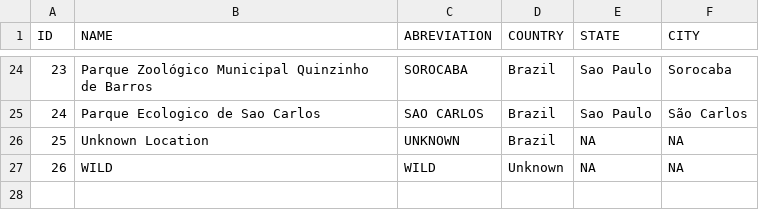
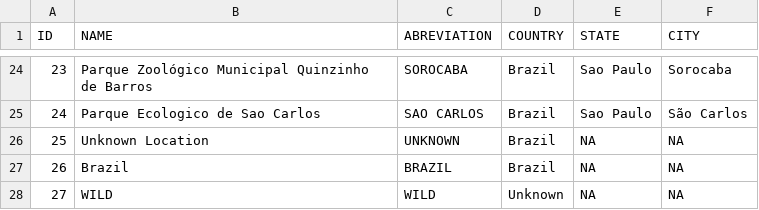
Before and after one commit to wesllews/LabBMC, a CSV file: Inserts/institute/institute.csv, drawn as a sheet; only a part is shown, gaps mark what is left out; addresses are those after the commit; the diff names each change by its address in the sheet, - before the commit and + after, or states it on an @@ line.

```diff
--- a/Inserts/institute/institute.csv
+++ b/Inserts/institute/institute.csv
+row 27: 26 | Brazil | BRAZIL | Brazil | NA | NA
@@ column A (ID) renumbered from row 28 down @@
```
Also changed, not shown: Dados/BLT.csv, 1 other file.
